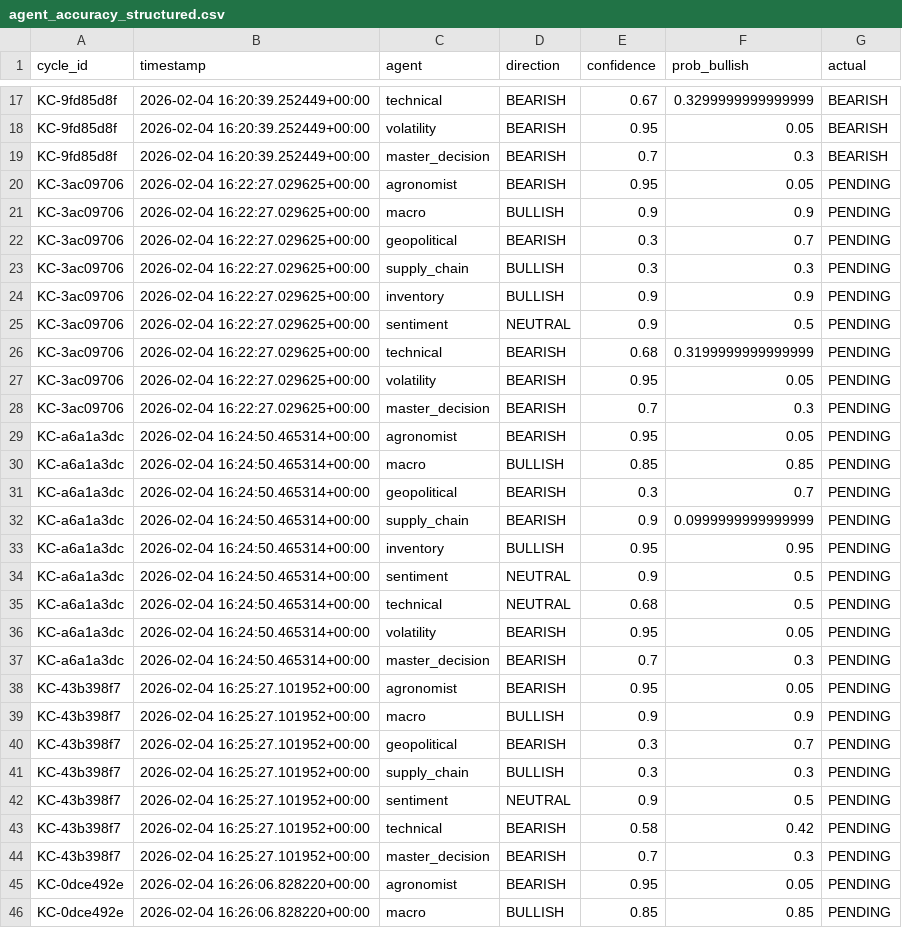
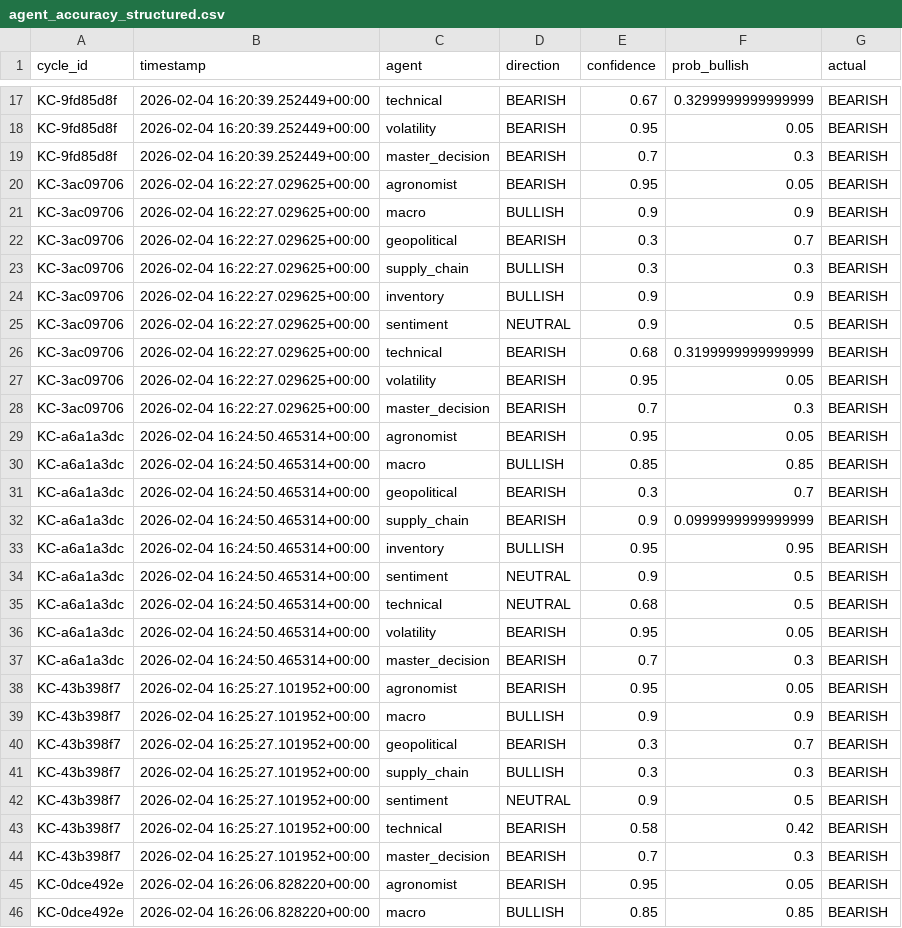
Before and after one commit to rozavala/real_options, a CSV file: dev/data/agent_accuracy_structured.csv, drawn as a sheet; only a part is shown, gaps mark what is left out; the diff covers the shown part only.

```diff
--- a/dev/data/agent_accuracy_structured.csv
+++ b/dev/data/agent_accuracy_structured.csv
@@ -19,28 +19,28 @@ KC-9fd85d8f,2026-02-04 16:20:39.252449+00:00,volatility,BEARISH,0.95,0.05,BEARIS
 KC-9fd85d8f,2026-02-04 16:20:39.252449+00:00,master_decision,BEARISH,0.7,0.3,BEARISH
-KC-3ac09706,2026-02-04 16:22:27.029625+00:00,agronomist,BEARISH,0.95,0.05,PENDING
-KC-3ac09706,2026-02-04 16:22:27.029625+00:00,macro,BULLISH,0.9,0.9,PENDING
-KC-3ac09706,2026-02-04 16:22:27.029625+00:00,geopolitical,BEARISH,0.3,0.7,PENDING
-KC-3ac09706,2026-02-04 16:22:27.029625+00:00,supply_chain,BULLISH,0.3,0.3,PENDING
-KC-3ac09706,2026-02-04 16:22:27.029625+00:00,inventory,BULLISH,0.9,0.9,PENDING
-KC-3ac09706,2026-02-04 16:22:27.029625+00:00,sentiment,NEUTRAL,0.9,0.5,PENDING
-KC-3ac09706,2026-02-04 16:22:27.029625+00:00,technical,BEARISH,0.68,0.3199999999999999,PENDING
-KC-3ac09706,2026-02-04 16:22:27.029625+00:00,volatility,BEARISH,0.95,0.05,PENDING
-KC-3ac09706,2026-02-04 16:22:27.029625+00:00,master_decision,BEARISH,0.7,0.3,PENDING
-KC-a6a1a3dc,2026-02-04 16:24:50.465314+00:00,agronomist,BEARISH,0.95,0.05,PENDING
-KC-a6a1a3dc,2026-02-04 16:24:50.465314+00:00,macro,BULLISH,0.85,0.85,PENDING
-KC-a6a1a3dc,2026-02-04 16:24:50.465314+00:00,geopolitical,BEARISH,0.3,0.7,PENDING
-KC-a6a1a3dc,2026-02-04 16:24:50.465314+00:00,supply_chain,BEARISH,0.9,0.0999999999999999,PENDING
-KC-a6a1a3dc,2026-02-04 16:24:50.465314+00:00,inventory,BULLISH,0.95,0.95,PENDING
-KC-a6a1a3dc,2026-02-04 16:24:50.465314+00:00,sentiment,NEUTRAL,0.9,0.5,PENDING
-KC-a6a1a3dc,2026-02-04 16:24:50.465314+00:00,technical,NEUTRAL,0.68,0.5,PENDING
-KC-a6a1a3dc,2026-02-04 16:24:50.465314+00:00,volatility,BEARISH,0.95,0.05,PENDING
-KC-a6a1a3dc,2026-02-04 16:24:50.465314+00:00,master_decision,BEARISH,0.7,0.3,PENDING
-KC-43b398f7,2026-02-04 16:25:27.101952+00:00,agronomist,BEARISH,0.95,0.05,PENDING
-KC-43b398f7,2026-02-04 16:25:27.101952+00:00,macro,BULLISH,0.9,0.9,PENDING
-KC-43b398f7,2026-02-04 16:25:27.101952+00:00,geopolitical,BEARISH,0.3,0.7,PENDING
-KC-43b398f7,2026-02-04 16:25:27.101952+00:00,supply_chain,BULLISH,0.3,0.3,PENDING
-KC-43b398f7,2026-02-04 16:25:27.101952+00:00,sentiment,NEUTRAL,0.9,0.5,PENDING
-KC-43b398f7,2026-02-04 16:25:27.101952+00:00,technical,BEARISH,0.58,0.42,PENDING
-KC-43b398f7,2026-02-04 16:25:27.101952+00:00,master_decision,BEARISH,0.7,0.3,PENDING
-KC-0dce492e,2026-02-04 16:26:06.828220+00:00,agronomist,BEARISH,0.95,0.05,PENDING
-KC-0dce492e,2026-02-04 16:26:06.828220+00:00,macro,BULLISH,0.85,0.85,PENDING
+KC-3ac09706,2026-02-04 16:22:27.029625+00:00,agronomist,BEARISH,0.95,0.05,BEARISH
+KC-3ac09706,2026-02-04 16:22:27.029625+00:00,macro,BULLISH,0.9,0.9,BEARISH
+KC-3ac09706,2026-02-04 16:22:27.029625+00:00,geopolitical,BEARISH,0.3,0.7,BEARISH
+KC-3ac09706,2026-02-04 16:22:27.029625+00:00,supply_chain,BULLISH,0.3,0.3,BEARISH
+KC-3ac09706,2026-02-04 16:22:27.029625+00:00,inventory,BULLISH,0.9,0.9,BEARISH
+KC-3ac09706,2026-02-04 16:22:27.029625+00:00,sentiment,NEUTRAL,0.9,0.5,BEARISH
+KC-3ac09706,2026-02-04 16:22:27.029625+00:00,technical,BEARISH,0.68,0.3199999999999999,BEARISH
+KC-3ac09706,2026-02-04 16:22:27.029625+00:00,volatility,BEARISH,0.95,0.05,BEARISH
+KC-3ac09706,2026-02-04 16:22:27.029625+00:00,master_decision,BEARISH,0.7,0.3,BEARISH
+KC-a6a1a3dc,2026-02-04 16:24:50.465314+00:00,agronomist,BEARISH,0.95,0.05,BEARISH
+KC-a6a1a3dc,2026-02-04 16:24:50.465314+00:00,macro,BULLISH,0.85,0.85,BEARISH
+KC-a6a1a3dc,2026-02-04 16:24:50.465314+00:00,geopolitical,BEARISH,0.3,0.7,BEARISH
+KC-a6a1a3dc,2026-02-04 16:24:50.465314+00:00,supply_chain,BEARISH,0.9,0.0999999999999999,BEARISH
+KC-a6a1a3dc,2026-02-04 16:24:50.465314+00:00,inventory,BULLISH,0.95,0.95,BEARISH
+KC-a6a1a3dc,2026-02-04 16:24:50.465314+00:00,sentiment,NEUTRAL,0.9,0.5,BEARISH
+KC-a6a1a3dc,2026-02-04 16:24:50.465314+00:00,technical,NEUTRAL,0.68,0.5,BEARISH
+KC-a6a1a3dc,2026-02-04 16:24:50.465314+00:00,volatility,BEARISH,0.95,0.05,BEARISH
+KC-a6a1a3dc,2026-02-04 16:24:50.465314+00:00,master_decision,BEARISH,0.7,0.3,BEARISH
+KC-43b398f7,2026-02-04 16:25:27.101952+00:00,agronomist,BEARISH,0.95,0.05,BEARISH
+KC-43b398f7,2026-02-04 16:25:27.101952+00:00,macro,BULLISH,0.9,0.9,BEARISH
+KC-43b398f7,2026-02-04 16:25:27.101952+00:00,geopolitical,BEARISH,0.3,0.7,BEARISH
+KC-43b398f7,2026-02-04 16:25:27.101952+00:00,supply_chain,BULLISH,0.3,0.3,BEARISH
+KC-43b398f7,2026-02-04 16:25:27.101952+00:00,sentiment,NEUTRAL,0.9,0.5,BEARISH
+KC-43b398f7,2026-02-04 16:25:27.101952+00:00,technical,BEARISH,0.58,0.42,BEARISH
+KC-43b398f7,2026-02-04 16:25:27.101952+00:00,master_decision,BEARISH,0.7,0.3,BEARISH
+KC-0dce492e,2026-02-04 16:26:06.828220+00:00,agronomist,BEARISH,0.95,0.05,BEARISH
+KC-0dce492e,2026-02-04 16:26:06.828220+00:00,macro,BULLISH,0.85,0.85,BEARISH
```
Also changed, not shown: 160 edited cells elsewhere in this file, dev/data/council_history.csv, 8 other files.
